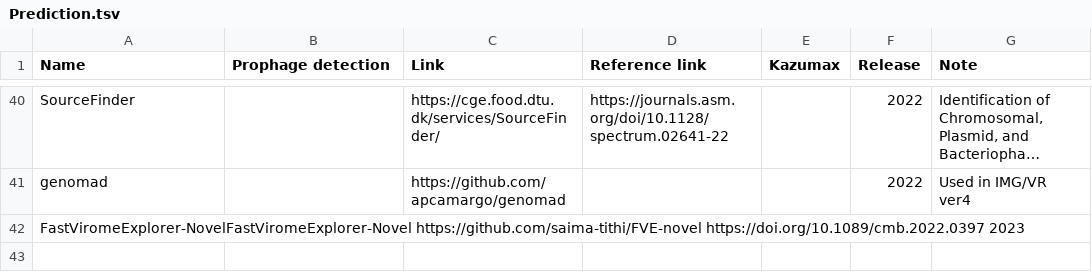
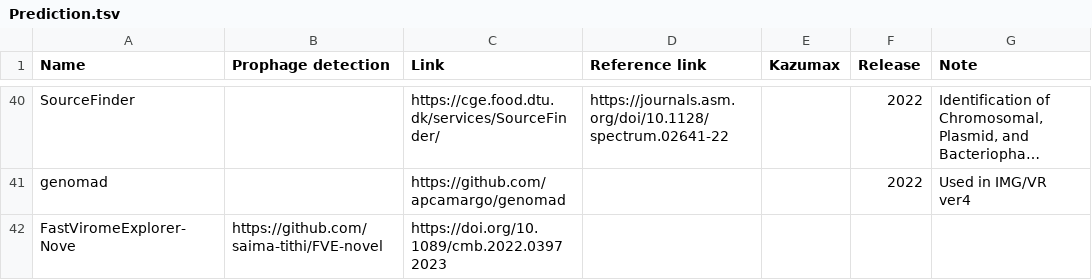
Before and after one commit to Tomikent/Capsid_community, a TSV file: Prediction.tsv, drawn as a sheet; only a part is shown, gaps mark what is left out; long unchanged cells end in …; removed rows and columns are numbered as before the commit, all else as after; the diff names each change by its address in the sheet, - before the commit and + after, or states it on an @@ line.

Commit message:
Update Prediction.tsv

```diff
--- a/Prediction.tsv
+++ b/Prediction.tsv
-row 42: FastViromeExplorer-NovelFastViromeExplorer-Novel https://github.com/saima-tithi/FVE-novel https://doi.org/10.1089/cmb.2022.0397 2023
+row 42: FastViromeExplorer-Nove | https://github.com/saima-tithi/FVE-novel | https://doi.org/10.1089/cmb.2022.0397 2023
```
